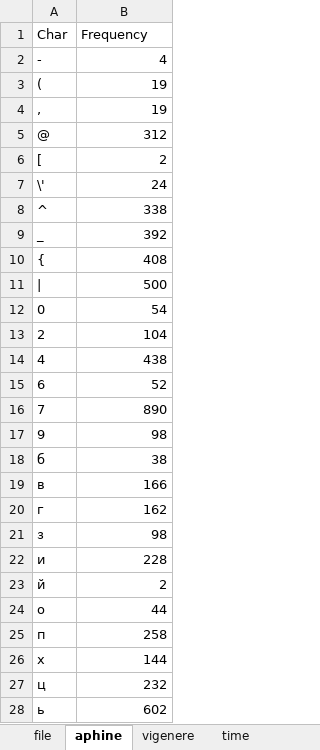
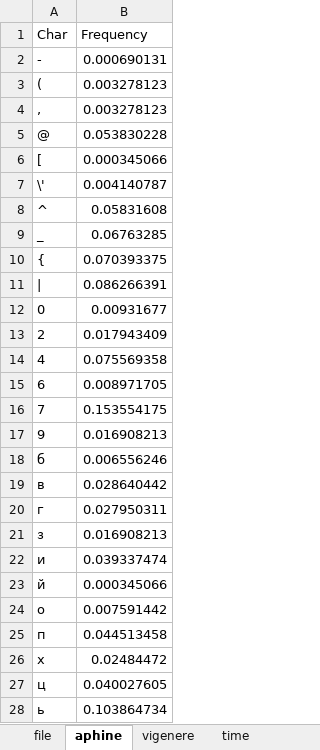
Before and after one commit to 0ero-1ne/crypto2, an Excel workbook: Lab2/Графики.xlsx, sheet aphine, drawn as a sheet; only a part is shown; values as stored, in another font and other column widths than the file's, no borders; charts and pictures and table styles not drawn; the diff covers the shown part only; the diff names each change by its address in the sheet, - before the commit and + after, or states it on an @@ line.

```diff
--- a/Lab2/Графики.xlsx (sheet aphine)
+++ b/Lab2/Графики.xlsx (sheet aphine)
-B2 (Frequency): 4
+B2 (Frequency): 0.000690131
-B3:B4 (Frequency): 19
+B3:B4 (Frequency): 0.003278123
-B5 (Frequency): 312
+B5 (Frequency): 0.053830228
-B6 (Frequency): 2
+B6 (Frequency): 0.000345066
-B7 (Frequency): 24
+B7 (Frequency): 0.004140787
-B8 (Frequency): 338
+B8 (Frequency): 0.05831608
-B9 (Frequency): 392
+B9 (Frequency): 0.06763285
-B10 (Frequency): 408
+B10 (Frequency): 0.070393375
-B11 (Frequency): 500
+B11 (Frequency): 0.086266391
-B12 (Frequency): 54
+B12 (Frequency): 0.00931677
-B13 (Frequency): 104
+B13 (Frequency): 0.017943409
-B14 (Frequency): 438
+B14 (Frequency): 0.075569358
-B15 (Frequency): 52
+B15 (Frequency): 0.008971705
-B16 (Frequency): 890
+B16 (Frequency): 0.153554175
-B17 (Frequency): 98
+B17 (Frequency): 0.016908213
-B18 (Frequency): 38
+B18 (Frequency): 0.006556246
-B19 (Frequency): 166
+B19 (Frequency): 0.028640442
-B20 (Frequency): 162
+B20 (Frequency): 0.027950311
-B21 (Frequency): 98
+B21 (Frequency): 0.016908213
-B22 (Frequency): 228
+B22 (Frequency): 0.039337474
-B23 (Frequency): 2
+B23 (Frequency): 0.000345066
-B24 (Frequency): 44
+B24 (Frequency): 0.007591442
-B25 (Frequency): 258
+B25 (Frequency): 0.044513458
-B26 (Frequency): 144
+B26 (Frequency): 0.02484472
-B27 (Frequency): 232
+B27 (Frequency): 0.040027605
-B28 (Frequency): 602
+B28 (Frequency): 0.103864734
```
Also changed, not shown: 1 added row and 1 edited cell elsewhere in this sheet, sheet vigenere, sheet file, sheet time, charts or pictures, 51 other files.
